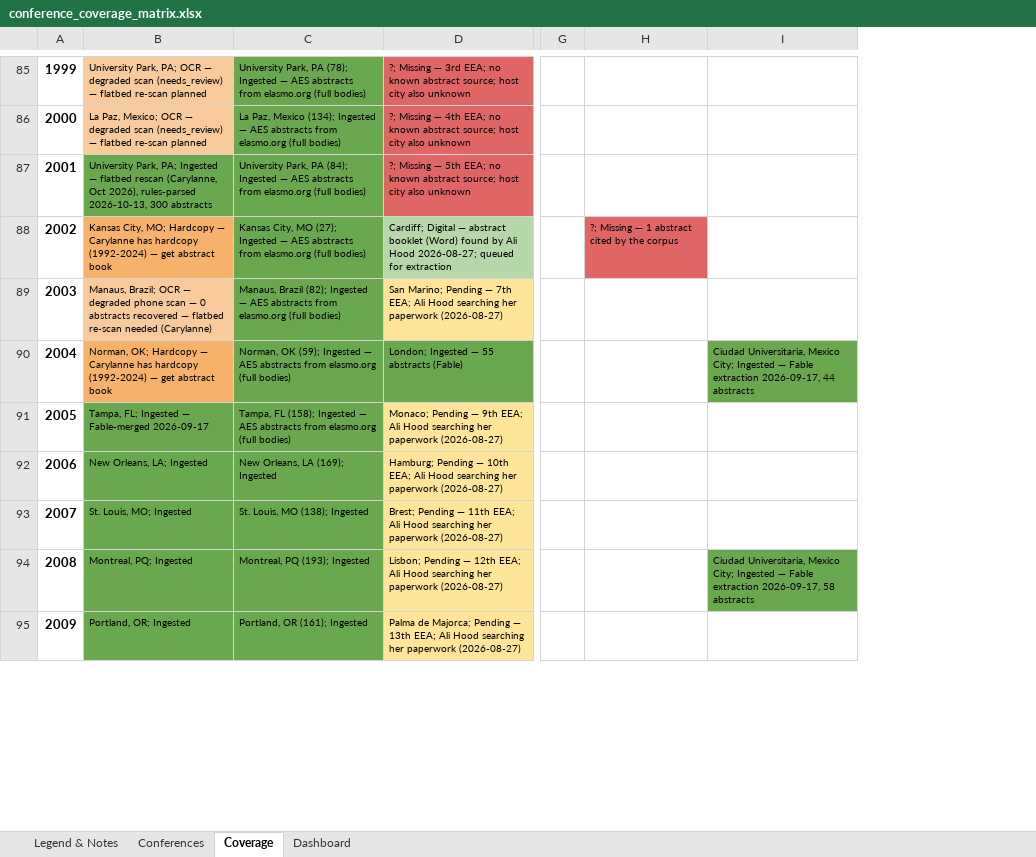
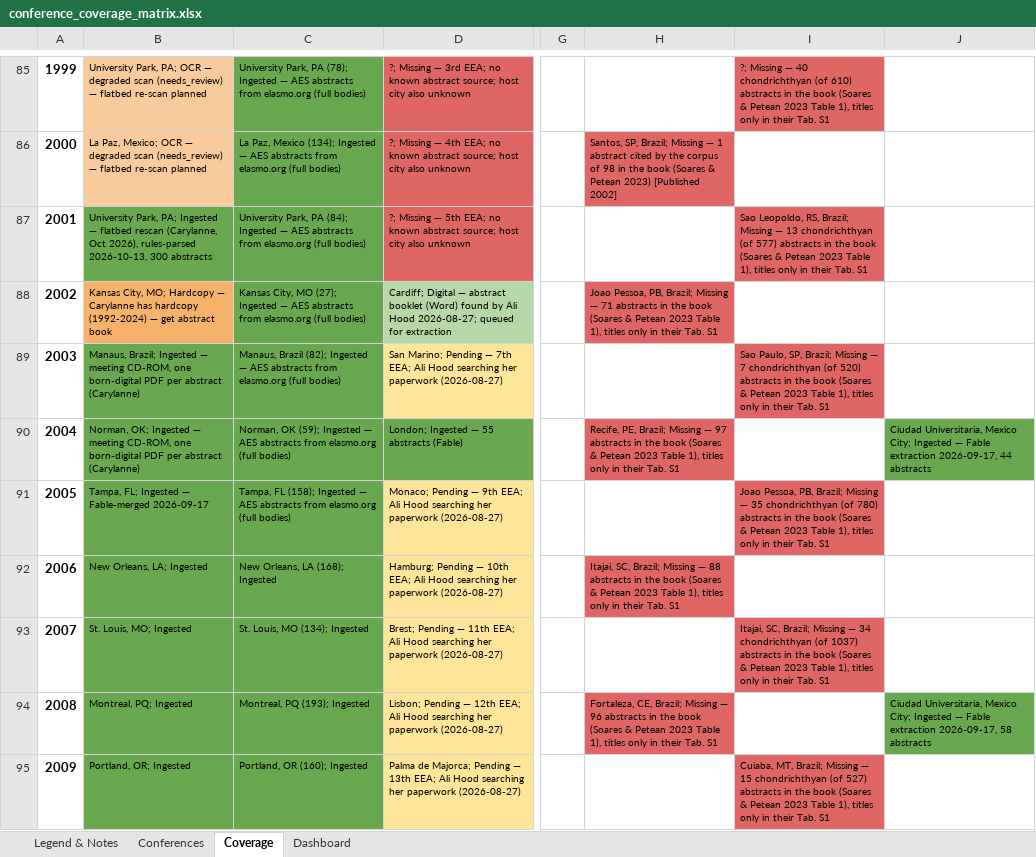
Before and after one commit to SimonDedman/elasmo_analyses, an Excel workbook: database/conference_coverage_matrix.xlsx, sheet Coverage, drawn as a sheet; only a part is shown, gaps mark what is left out; values as stored, in another font and other column widths than the file's, no borders; removed rows and columns are numbered as before the commit, all else as after; the diff covers the shown part only; the diff names each change by its address in the sheet, - before the commit and + after, or states it on an @@ line.

```diff
--- a/database/conference_coverage_matrix.xlsx (sheet Coverage)
+++ b/database/conference_coverage_matrix.xlsx (sheet Coverage)
-column H, row 88: ?; Missing — 1 abstract cited by the corpus
+column H, rows 86-94: Santos, SP, Brazil; Missing — 1 abstract cited by the corpus of 98 in the book (Soares & Petean 2023) [Published 2002] |  | Joao Pessoa, PB, Brazil; Missing — 71 abstracts in the book (Soares & Petean 2023 Table 1), titles only in their Tab. S1 |  | Recife, PE, Brazil; Missing — 97 abstracts in the book (Soares & Petean 2023 Table 1), titles only in their Tab. S1 |  | Itajai, SC, Brazil; Missing — 88 abstracts in the book (Soares & Petean 2023 Table 1), titles only in their Tab. S1 |  | Fortaleza, CE, Brazil; Missing — 96 abstracts in the book (Soares & Petean 2023 Table 1), titles only in their Tab. S1
+column I, rows 85-95: ?; Missing — 40 chondrichthyan (of 610) abstracts in the book (Soares & Petean 2023 Table 1), titles only in their Tab. S1 |  | Sao Leopoldo, RS, Brazil; Missing — 13 chondrichthyan (of 577) abstracts in the book (Soares & Petean 2023 Table 1), titles only in their Tab. S1 |  | Sao Paulo, SP, Brazil; Missing — 7 chondrichthyan (of 520) abstracts in the book (Soares & Petean 2023 Table 1), titles only in their Tab. S1 |  | Joao Pessoa, PB, Brazil; Missing — 35 chondrichthyan (of 780) abstracts in the book (Soares & Petean 2023 Table 1), titles only in their Tab. S1 |  | Itajai, SC, Brazil; Missing — 34 chondrichthyan (of 1037) abstracts in the book (Soares & Petean 2023 Table 1), titles only in their Tab. S1 |  | Cuiaba, MT, Brazil; Missing — 15 chondrichthyan (of 527) abstracts in the book (Soares & Petean 2023 Table 1), titles only in their Tab. S1
-B89: Manaus, Brazil; OCR — degraded phone scan — 0 abstracts recovered — flatbed re-scan needed (Carylanne)
+B89: Manaus, Brazil; Ingested — meeting CD-ROM, one born-digital PDF per abstract (Carylanne)
-B89 fill: #F9CB9C
+B89 fill: #6AA84F
-B90: Norman, OK; Hardcopy — Carylanne has hardcopy (1992-2024) — get abstract book
+B90: Norman, OK; Ingested — meeting CD-ROM, one born-digital PDF per abstract (Carylanne)
-B90 fill: #F6B26B
+B90 fill: #6AA84F
-C92: New Orleans, LA (169); Ingested
+C92: New Orleans, LA (168); Ingested
-C93: St. Louis, MO (138); Ingested
+C93: St. Louis, MO (134); Ingested
-C95: Portland, OR (161); Ingested
+C95: Portland, OR (160); Ingested
```
Also changed, not shown: 5 edited cells elsewhere in this sheet, sheet Conferences, sheet Dashboard, outputs/conference_coverage_matrix.xlsx, 37 other files.
